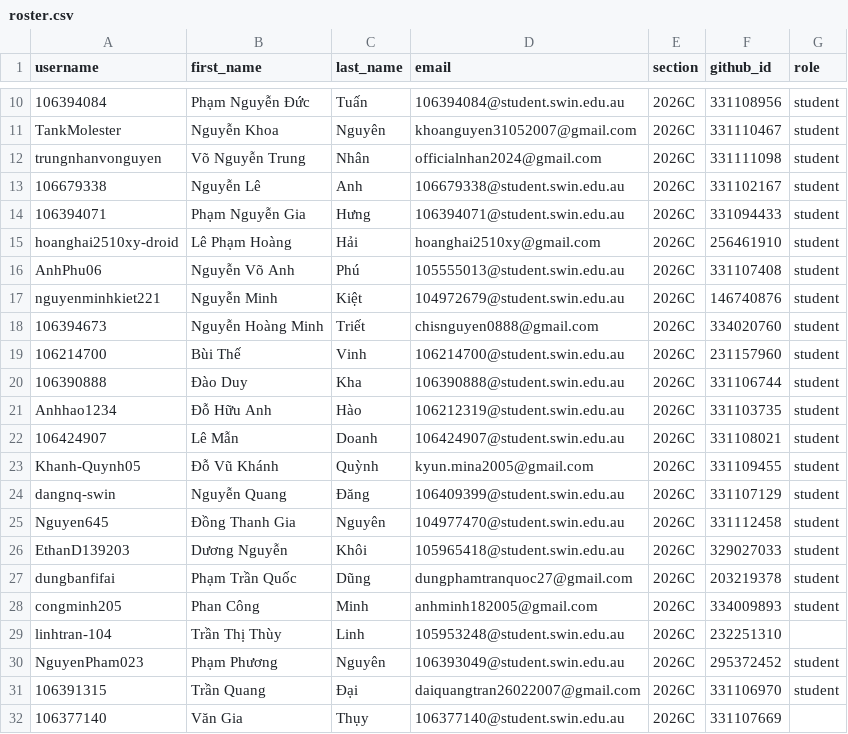
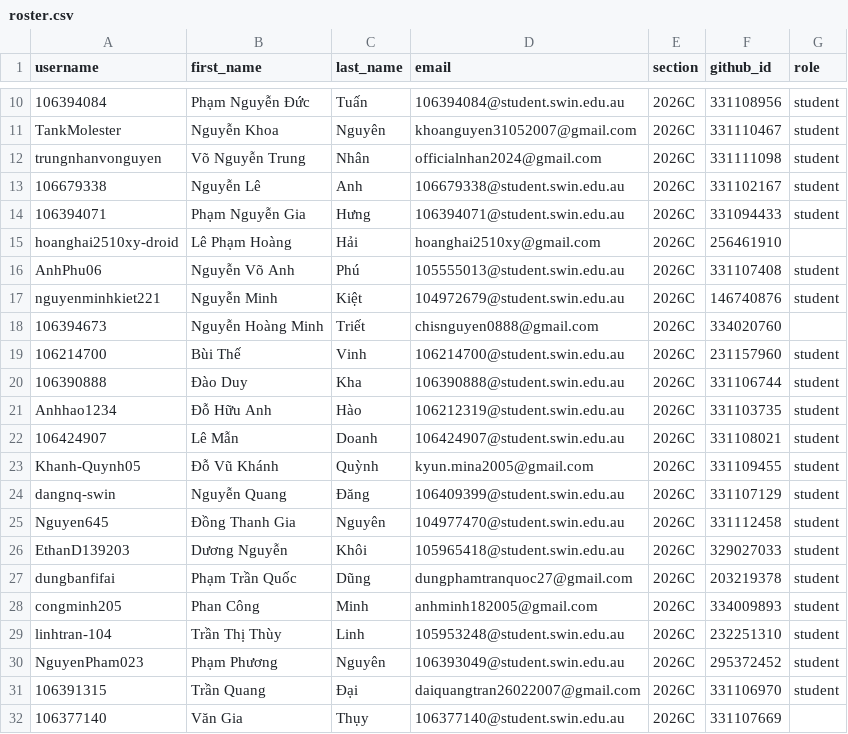
Before and after one commit to BH-Classrooms/classroom50, a CSV file: cos10026-2026c/roster.csv, drawn as a sheet; only a part is shown, gaps mark what is left out.

Commit message:
[Classroom 50] Sync roster from teams: cos10026-2026c

```diff
--- a/cos10026-2026c/roster.csv
+++ b/cos10026-2026c/roster.csv
@@ -14,6 +14,6 @@ trungnhanvonguyen,Võ Nguyễn Trung,Nhân,officialnhan2024@gmail.com,2026C,3311
 106394071,Phạm Nguyễn Gia,Hưng,106394071@student.swin.edu.au,2026C,331094433,student
-hoanghai2510xy-droid,Lê Phạm Hoàng,Hải,hoanghai2510xy@gmail.com,2026C,256461910,student
+hoanghai2510xy-droid,Lê Phạm Hoàng,Hải,hoanghai2510xy@gmail.com,2026C,256461910,
 AnhPhu06,Nguyễn Võ Anh,Phú,105555013@student.swin.edu.au,2026C,331107408,student
 nguyenminhkiet221,Nguyễn Minh,Kiệt,104972679@student.swin.edu.au,2026C,146740876,student
-106394673,Nguyễn Hoàng Minh,Triết,chisnguyen0888@gmail.com,2026C,334020760,student
+106394673,Nguyễn Hoàng Minh,Triết,chisnguyen0888@gmail.com,2026C,334020760,
 106214700,Bùi Thế,Vinh,106214700@student.swin.edu.au,2026C,231157960,student
@@ -28,3 +28,3 @@ dungbanfifai,Phạm Trần Quốc,Dũng,dungphamtranquoc27@gmail.com,2026C,20321
 congminh205,Phan Công,Minh,anhminh182005@gmail.com,2026C,334009893,student
-linhtran-104,Trần Thị Thùy,Linh,105953248@student.swin.edu.au,2026C,232251310,
+linhtran-104,Trần Thị Thùy,Linh,105953248@student.swin.edu.au,2026C,232251310,student
 NguyenPham023,Phạm Phương,Nguyên,106393049@student.swin.edu.au,2026C,295372452,student
```
